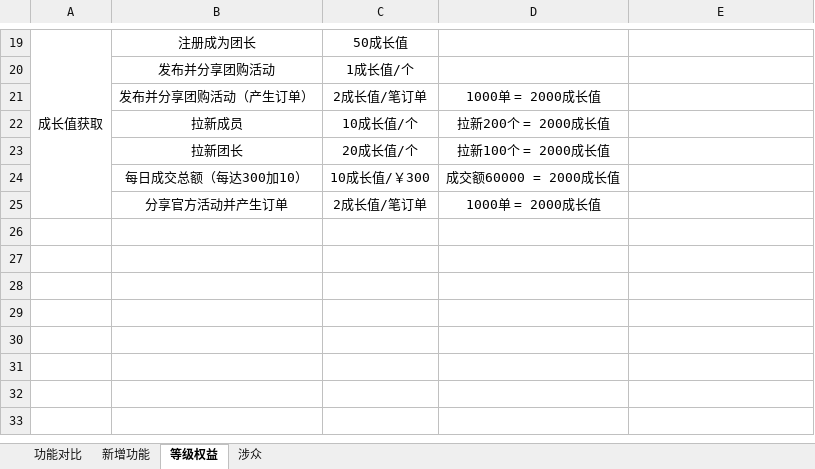
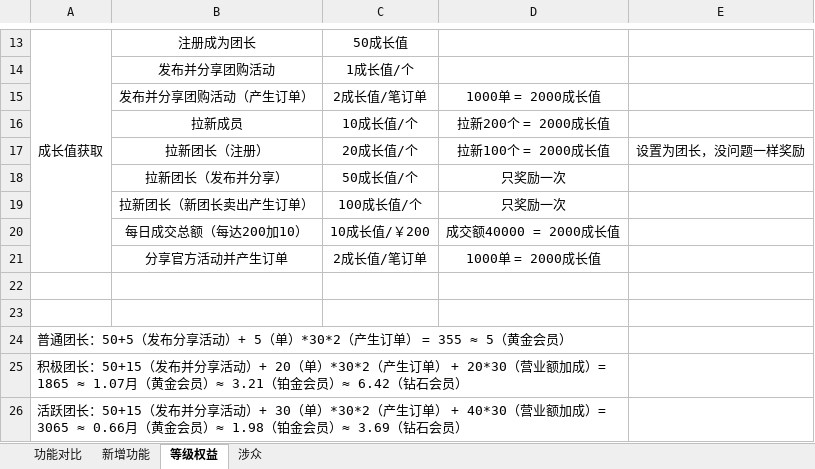
Before and after one commit to 1413224/SheXiaoLong, an Excel workbook: 功能调研.xlsx, sheet 等级权益, drawn as a sheet; only a part is shown, gaps mark what is left out; values as stored, in another font and other column widths than the file's, no borders; addresses are those after the commit; the diff covers the shown part only; the diff names each change by its address in the sheet, - before the commit and + after, or states it on an @@ line.

```diff
--- a/功能调研.xlsx (sheet 等级权益)
+++ b/功能调研.xlsx (sheet 等级权益)
-B17: 拉新团长
+B17: 拉新团长（注册）
-E17: (empty)
+E17: 设置为团长，没问题一样奖励
+row 18:  | 拉新团长（发布并分享） | 50成长值/个 | 只奖励一次
+row 19:  | 拉新团长（新团长卖出产生订单） | 100成长值/个 | 只奖励一次
-B20: 每日成交总额（每达300加10）
+B20: 每日成交总额（每达200加10）
-C20: 10成长值/￥300
+C20: 10成长值/￥200
-D20: 成交额60000 = 2000成长值
+D20: 成交额40000 = 2000成长值
+row 22: (empty)
+row 23: (empty)
+row 24: 普通团长：50+5（发布分享活动）+ 5（单）*30*2（产生订单） = 355 ≈ 5（黄金会员）
+row 25: 积极团长：50+15（发布并分享活动）+ 20（单）*30*2（产生订单） + 20*30（营业额加成）= 1865 ≈ 1.07月（黄金会员）≈ 3.21（铂金会员）≈ 6.42（钻石会员）
+row 26: 活跃团长：50+15（发布并分享活动）+ 30（单）*30*2（产生订单） + 40*30（营业额加成）= 3065 ≈ 0.66月（黄金会员）≈ 1.98（铂金会员）≈ 3.69（钻石会员）
```
Also changed, not shown: 1 added row, 7 removed rows, 11 edited cells and merged cells elsewhere in this sheet, 1 other file.
